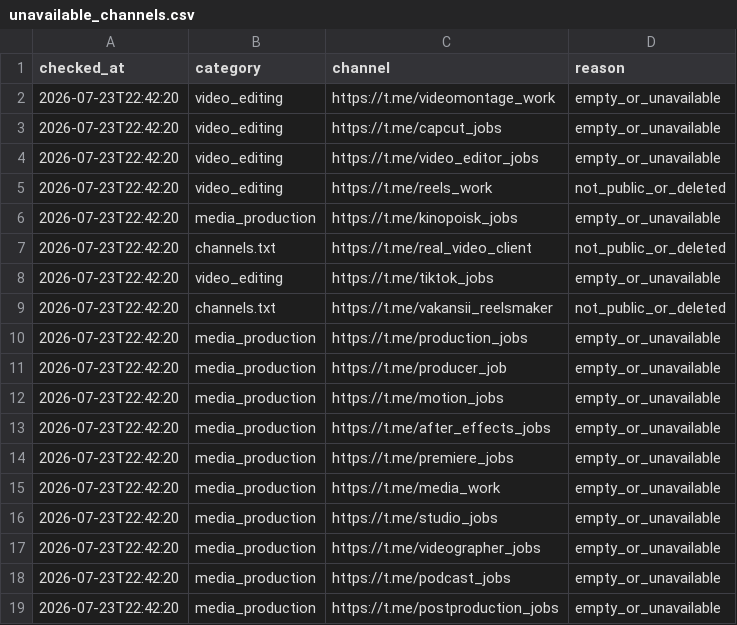
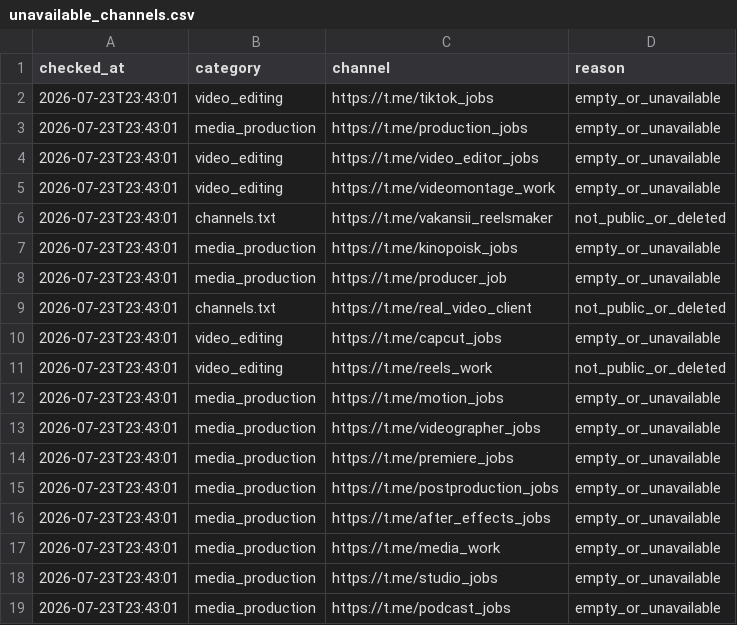
Before and after one commit to telivizor937-star/ClientWork, a CSV file: unavailable_channels.csv, drawn as a sheet.

```diff
--- a/unavailable_channels.csv
+++ b/unavailable_channels.csv
@@ -1,19 +1,19 @@
 checked_at,category,channel,reason
-2026-07-23T22:42:20,video_editing,https://t.me/videomontage_work,empty_or_unavailable
-2026-07-23T22:42:20,video_editing,https://t.me/capcut_jobs,empty_or_unavailable
-2026-07-23T22:42:20,video_editing,https://t.me/video_editor_jobs,empty_or_unavailable
-2026-07-23T22:42:20,video_editing,https://t.me/reels_work,not_public_or_deleted
-2026-07-23T22:42:20,media_production,https://t.me/kinopoisk_jobs,empty_or_unavailable
-2026-07-23T22:42:20,channels.txt,https://t.me/real_video_client,not_public_or_deleted
-2026-07-23T22:42:20,video_editing,https://t.me/tiktok_jobs,empty_or_unavailable
-2026-07-23T22:42:20,channels.txt,https://t.me/vakansii_reelsmaker,not_public_or_deleted
-2026-07-23T22:42:20,media_production,https://t.me/production_jobs,empty_or_unavailable
-2026-07-23T22:42:20,media_production,https://t.me/producer_job,empty_or_unavailable
-2026-07-23T22:42:20,media_production,https://t.me/motion_jobs,empty_or_unavailable
-2026-07-23T22:42:20,media_production,https://t.me/after_effects_jobs,empty_or_unavailable
-2026-07-23T22:42:20,media_production,https://t.me/premiere_jobs,empty_or_unavailable
-2026-07-23T22:42:20,media_production,https://t.me/media_work,empty_or_unavailable
-2026-07-23T22:42:20,media_production,https://t.me/studio_jobs,empty_or_unavailable
-2026-07-23T22:42:20,media_production,https://t.me/videographer_jobs,empty_or_unavailable
-2026-07-23T22:42:20,media_production,https://t.me/podcast_jobs,empty_or_unavailable
-2026-07-23T22:42:20,media_production,https://t.me/postproduction_jobs,empty_or_unavailable
+2026-07-23T23:43:01,video_editing,https://t.me/tiktok_jobs,empty_or_unavailable
+2026-07-23T23:43:01,media_production,https://t.me/production_jobs,empty_or_unavailable
+2026-07-23T23:43:01,video_editing,https://t.me/video_editor_jobs,empty_or_unavailable
+2026-07-23T23:43:01,video_editing,https://t.me/videomontage_work,empty_or_unavailable
+2026-07-23T23:43:01,channels.txt,https://t.me/vakansii_reelsmaker,not_public_or_deleted
+2026-07-23T23:43:01,media_production,https://t.me/kinopoisk_jobs,empty_or_unavailable
+2026-07-23T23:43:01,media_production,https://t.me/producer_job,empty_or_unavailable
+2026-07-23T23:43:01,channels.txt,https://t.me/real_video_client,not_public_or_deleted
+2026-07-23T23:43:01,video_editing,https://t.me/capcut_jobs,empty_or_unavailable
+2026-07-23T23:43:01,video_editing,https://t.me/reels_work,not_public_or_deleted
+2026-07-23T23:43:01,media_production,https://t.me/motion_jobs,empty_or_unavailable
+2026-07-23T23:43:01,media_production,https://t.me/videographer_jobs,empty_or_unavailable
+2026-07-23T23:43:01,media_production,https://t.me/premiere_jobs,empty_or_unavailable
+2026-07-23T23:43:01,media_production,https://t.me/postproduction_jobs,empty_or_unavailable
+2026-07-23T23:43:01,media_production,https://t.me/after_effects_jobs,empty_or_unavailable
+2026-07-23T23:43:01,media_production,https://t.me/media_work,empty_or_unavailable
+2026-07-23T23:43:01,media_production,https://t.me/studio_jobs,empty_or_unavailable
+2026-07-23T23:43:01,media_production,https://t.me/podcast_jobs,empty_or_unavailable
```
Also changed, not shown: 2 other files.
